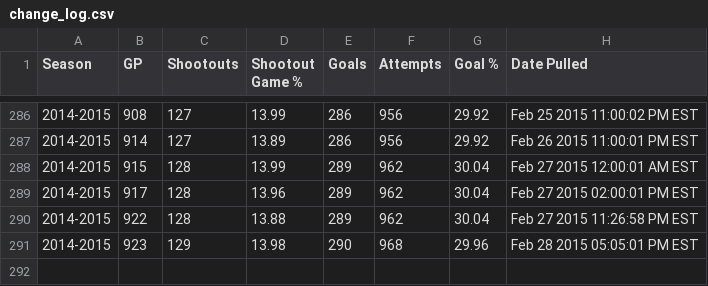
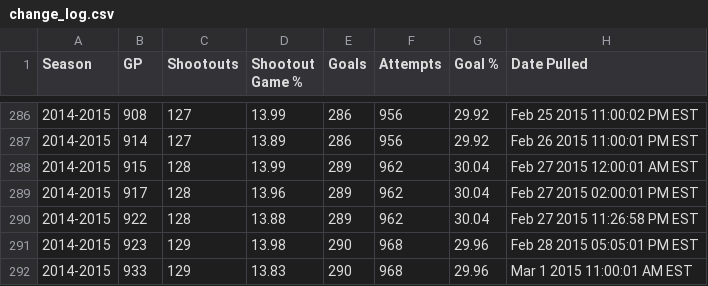
Before and after one commit to pyreking/Shootout, a CSV file: summary/change_log.csv, drawn as a sheet; only a part is shown, gaps mark what is left out.

```diff
--- a/summary/change_log.csv
+++ b/summary/change_log.csv
@@ -291 +291,2 @@ Season,GP,Shootouts,Shootout Game %,Goals,Attempts,Goal %,Date Pulled
 2014-2015,923,129,13.98,290,968,29.96,Feb 28 2015 05:05:01 PM EST
+2014-2015,933,129,13.83,290,968,29.96,Mar 1 2015 11:00:01 AM EST
```
Also changed, not shown: shots/shots.csv, summary/current.csv, 4 other files.
